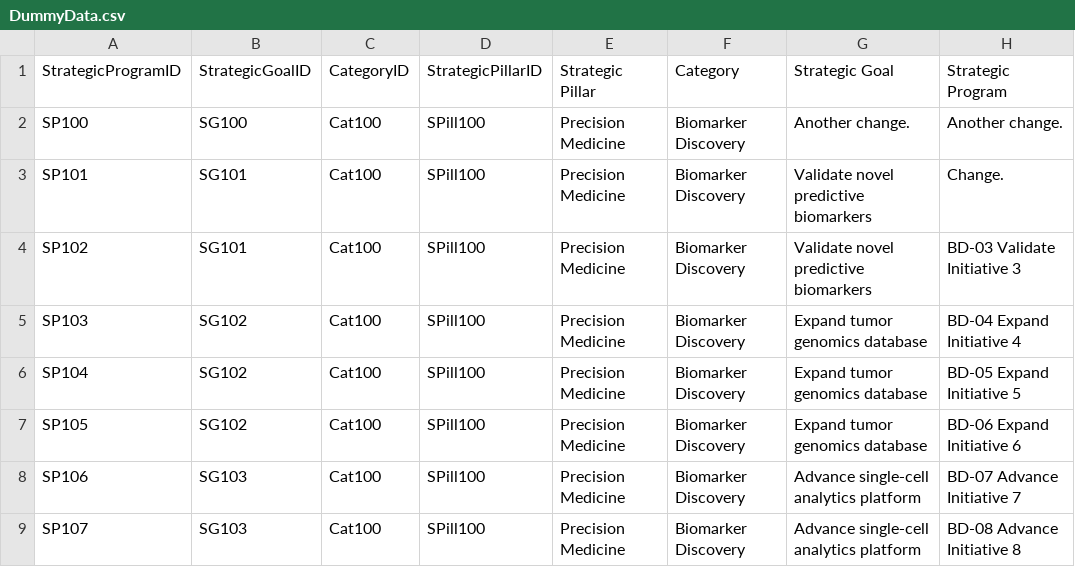
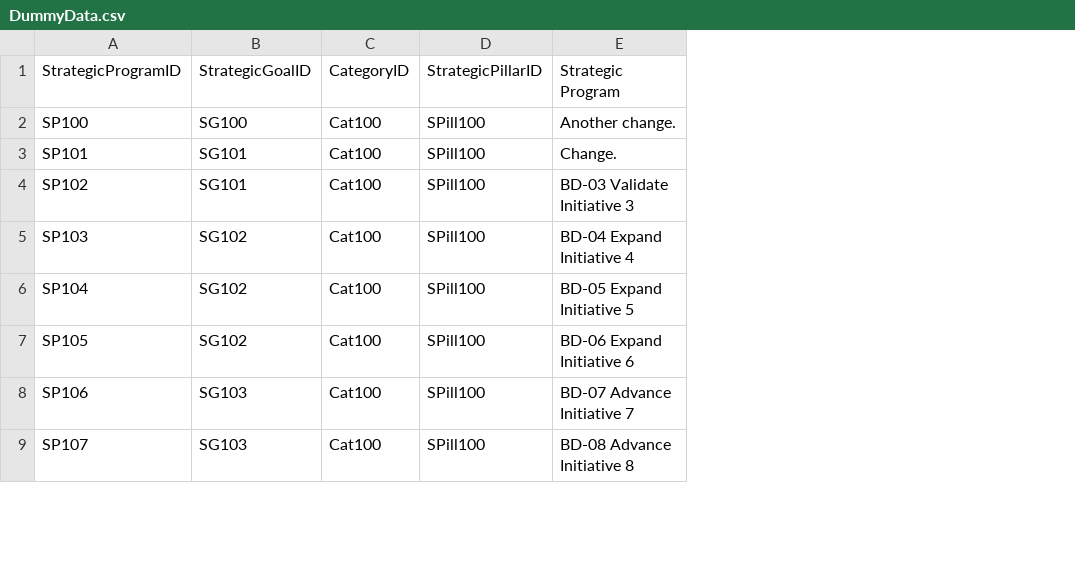
Before and after one commit to mikepica/Scorecard_app, a CSV file: data/DummyData.csv, drawn as a sheet; only a part is shown; the diff names each change by its address in the sheet, - before the commit and + after, or states it on an @@ line.

```diff
--- a/data/DummyData.csv
+++ b/data/DummyData.csv
-column E, rows 1-9: Strategic Pillar | Precision Medicine | Precision Medicine | Precision Medicine | Precision Medicine | Precision Medicine | Precision Medicine | Precision Medicine | Precision Medicine
-column F, rows 1-9: Category | Biomarker Discovery | Biomarker Discovery | Biomarker Discovery | Biomarker Discovery | Biomarker Discovery | Biomarker Discovery | Biomarker Discovery | Biomarker Discovery
-column G, rows 1-9: Strategic Goal | Another change. | Validate novel predictive biomarkers | Validate novel predictive biomarkers | Expand tumor genomics database | Expand tumor genomics database | Expand tumor genomics database | Advance single‑cell analytics platform | Advance single‑cell analytics platform
```
Also changed, not shown: data/Category-status-comments.csv, data/Strategic-Goals.csv, 4 other files.
